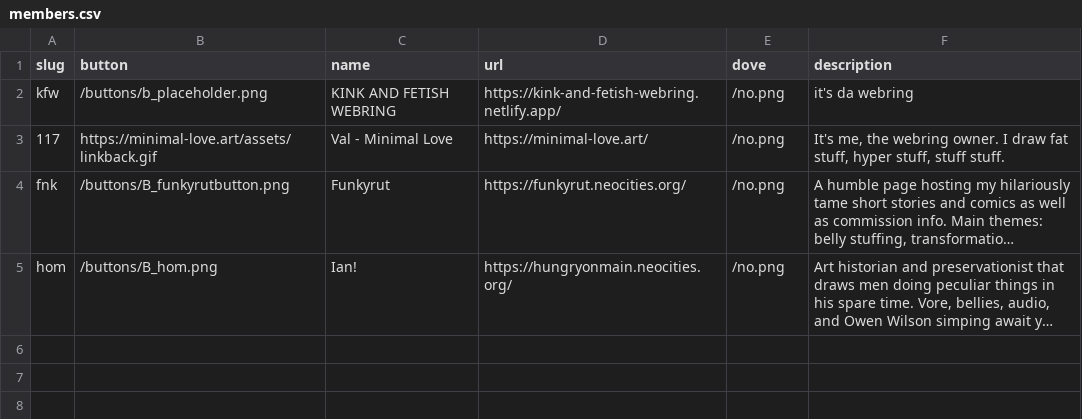
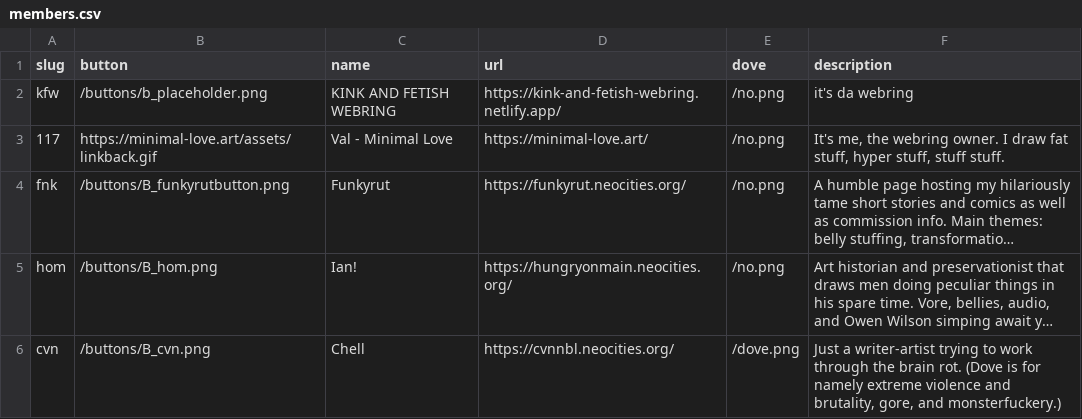
Before and after one commit to 117zone/K-and-F-Webring, a CSV file: _data/members.csv, drawn as a sheet; long unchanged cells end in …; the diff names each change by its address in the sheet, - before the commit and + after, or states it on an @@ line.

Commit message:
added chell

```diff
--- a/_data/members.csv
+++ b/_data/members.csv
+row 6: cvn | /buttons/B_cvn.png | Chell | https://cvnnbl.neocities.org/ | /dove.png | Just a writer-artist trying to work through the brain rot. (Dove is for namely extreme violence and brutality, gore, and monsterfuckery.)
```
